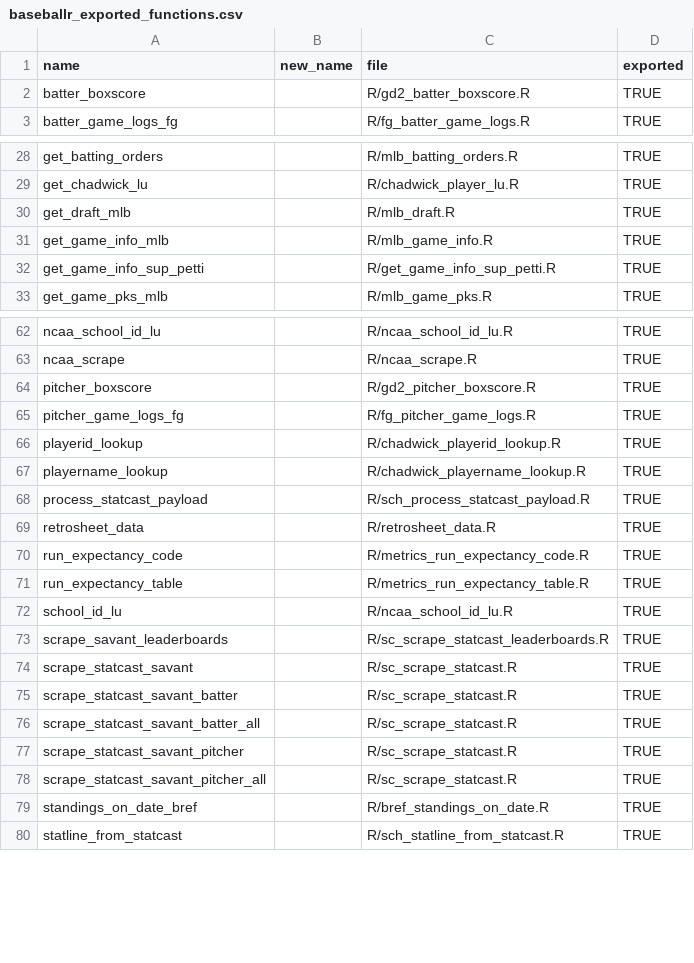
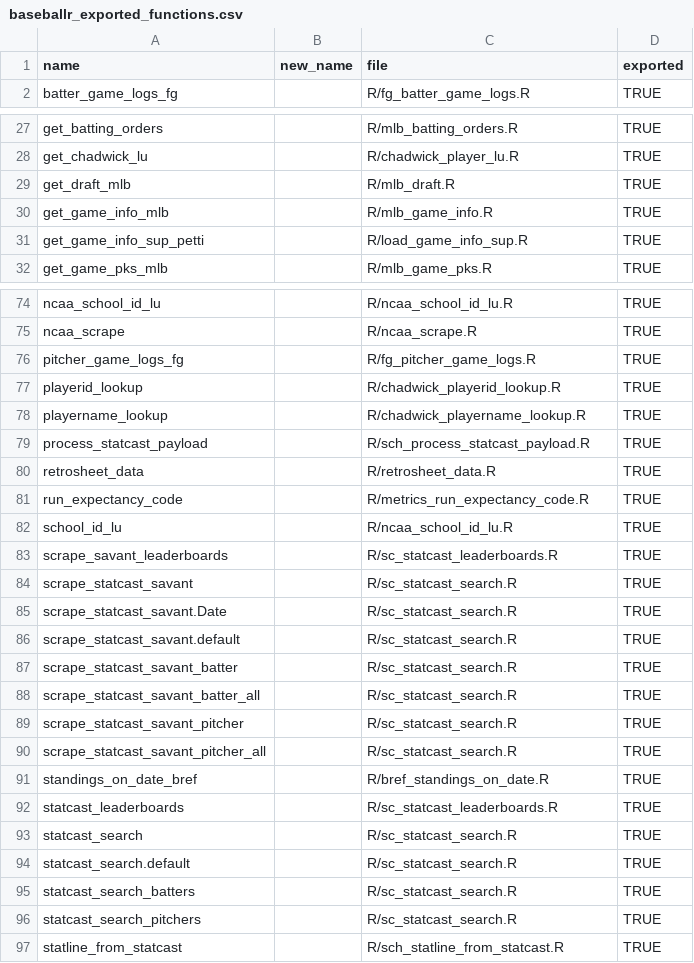
Before and after one commit to BillPetti/baseballr, a CSV file: data-raw/baseballr_exported_functions.csv, drawn as a sheet; only a part is shown, gaps mark what is left out; the diff covers the shown part only.

```diff
--- a/data-raw/baseballr_exported_functions.csv
+++ b/data-raw/baseballr_exported_functions.csv
@@ -1,3 +1,2 @@
 "name","new_name","file","exported"
-"batter_boxscore","","R/gd2_batter_boxscore.R",TRUE
 "batter_game_logs_fg","","R/fg_batter_game_logs.R",TRUE
@@ -31,3 +30,3 @@
 "get_game_info_mlb","","R/mlb_game_info.R",TRUE
-"get_game_info_sup_petti","","R/get_game_info_sup_petti.R",TRUE
+"get_game_info_sup_petti","","R/load_game_info_sup.R",TRUE
 "get_game_pks_mlb","","R/mlb_game_pks.R",TRUE
@@ -63,3 +75,2 @@
 "ncaa_scrape","","R/ncaa_scrape.R",TRUE
-"pitcher_boxscore","","R/gd2_pitcher_boxscore.R",TRUE
 "pitcher_game_logs_fg","","R/fg_pitcher_game_logs.R",TRUE
@@ -70,11 +81,17 @@
 "run_expectancy_code","","R/metrics_run_expectancy_code.R",TRUE
-"run_expectancy_table","","R/metrics_run_expectancy_table.R",TRUE
 "school_id_lu","","R/ncaa_school_id_lu.R",TRUE
-"scrape_savant_leaderboards","","R/sc_scrape_statcast_leaderboards.R",TRUE
-"scrape_statcast_savant","","R/sc_scrape_statcast.R",TRUE
-"scrape_statcast_savant_batter","","R/sc_scrape_statcast.R",TRUE
-"scrape_statcast_savant_batter_all","","R/sc_scrape_statcast.R",TRUE
-"scrape_statcast_savant_pitcher","","R/sc_scrape_statcast.R",TRUE
-"scrape_statcast_savant_pitcher_all","","R/sc_scrape_statcast.R",TRUE
+"scrape_savant_leaderboards","","R/sc_statcast_leaderboards.R",TRUE
+"scrape_statcast_savant","","R/sc_statcast_search.R",TRUE
+"scrape_statcast_savant.Date","","R/sc_statcast_search.R",TRUE
+"scrape_statcast_savant.default","","R/sc_statcast_search.R",TRUE
+"scrape_statcast_savant_batter","","R/sc_statcast_search.R",TRUE
+"scrape_statcast_savant_batter_all","","R/sc_statcast_search.R",TRUE
+"scrape_statcast_savant_pitcher","","R/sc_statcast_search.R",TRUE
+"scrape_statcast_savant_pitcher_all","","R/sc_statcast_search.R",TRUE
 "standings_on_date_bref","","R/bref_standings_on_date.R",TRUE
+"statcast_leaderboards","","R/sc_statcast_leaderboards.R",TRUE
+"statcast_search","","R/sc_statcast_search.R",TRUE
+"statcast_search.default","","R/sc_statcast_search.R",TRUE
+"statcast_search_batters","","R/sc_statcast_search.R",TRUE
+"statcast_search_pitchers","","R/sc_statcast_search.R",TRUE
 "statline_from_statcast","","R/sch_statline_from_statcast.R",TRUE
```
Also changed, not shown: 13 added rows and 3 edited cells elsewhere in this file, 4 other files.
